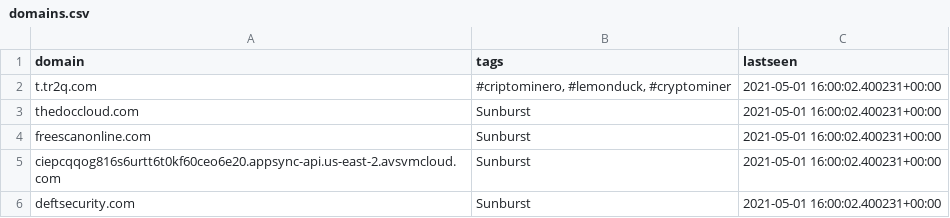
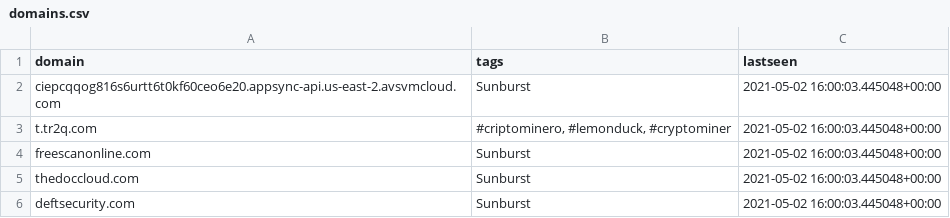
Before and after one commit to PerchSecurity/PerchLabs, a CSV file: domains.csv, drawn as a sheet.

```diff
--- a/domains.csv
+++ b/domains.csv
@@ -1,6 +1,6 @@
 "domain","tags","lastseen"
-"t.tr2q.com","#criptominero, #lemonduck, #cryptominer","2021-05-01 16:00:02.400231+00:00"
-"thedoccloud.com","Sunburst","2021-05-01 16:00:02.400231+00:00"
-"freescanonline.com","Sunburst","2021-05-01 16:00:02.400231+00:00"
-"ciepcqqog816s6urtt6t0kf60ceo6e20.appsync-api.us-east-2.avsvmcloud.com","Sunburst","2021-05-01 16:00:02.400231+00:00"
-"deftsecurity.com","Sunburst","2021-05-01 16:00:02.400231+00:00"
+"ciepcqqog816s6urtt6t0kf60ceo6e20.appsync-api.us-east-2.avsvmcloud.com","Sunburst","2021-05-02 16:00:03.445048+00:00"
+"t.tr2q.com","#criptominero, #lemonduck, #cryptominer","2021-05-02 16:00:03.445048+00:00"
+"freescanonline.com","Sunburst","2021-05-02 16:00:03.445048+00:00"
+"thedoccloud.com","Sunburst","2021-05-02 16:00:03.445048+00:00"
+"deftsecurity.com","Sunburst","2021-05-02 16:00:03.445048+00:00"
```
Also changed, not shown: ips.csv, 1 other file.
